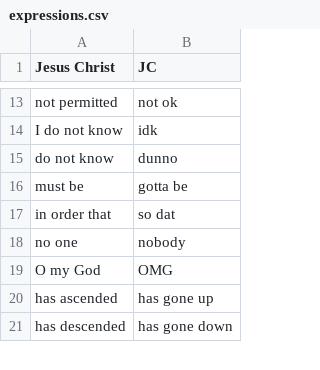
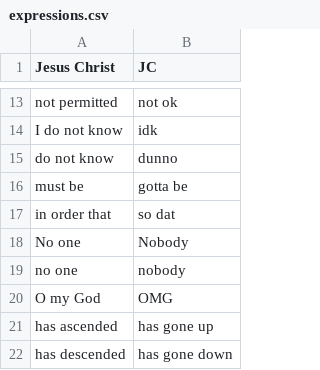
Before and after one commit to nick-hu/urban-bible, a CSV file: lexicon/expressions.csv, drawn as a sheet; only a part is shown, gaps mark what is left out; the diff names each change by its address in the sheet, - before the commit and + after, or states it on an @@ line.

```diff
--- a/lexicon/expressions.csv
+++ b/lexicon/expressions.csv
+row 18: No one | Nobody
```
Also changed, not shown: 1 other file.
